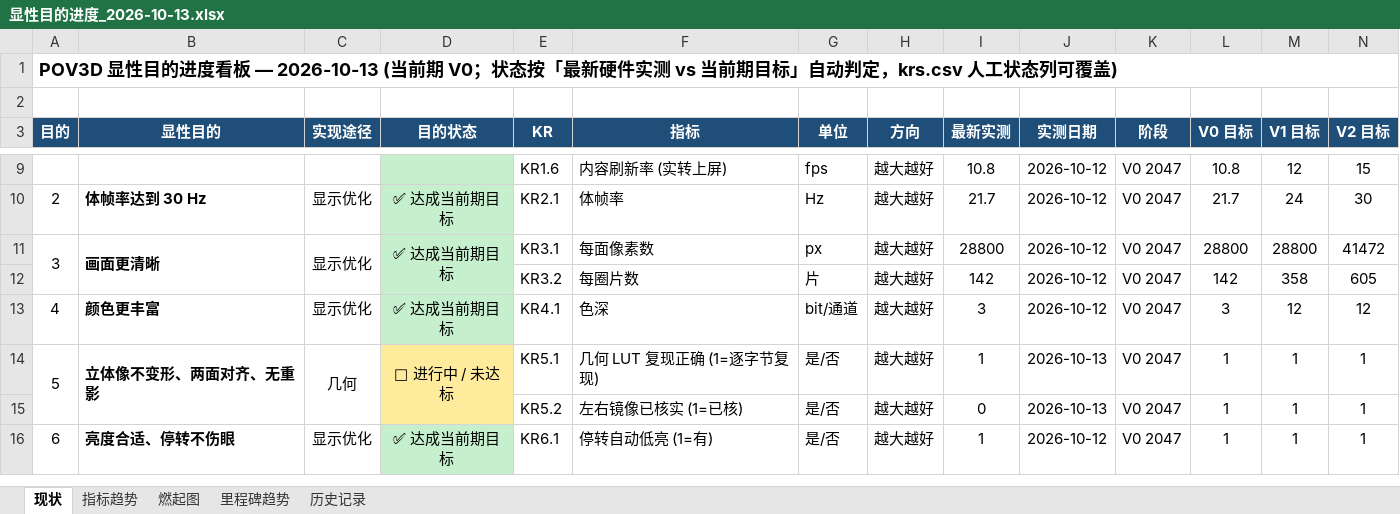
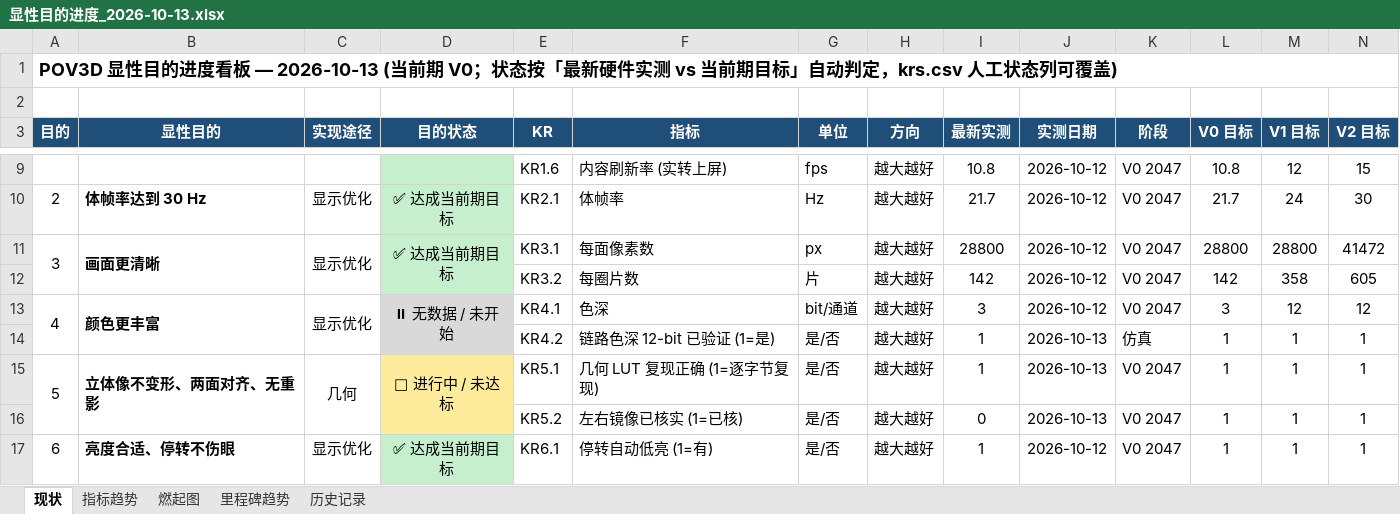
Before and after one commit to kiujkiu/zynq_pov, an Excel workbook: docs/progress/显性目的进度_2026-10-13.xlsx, sheet 现状, drawn as a sheet; only a part is shown, gaps mark what is left out; values as stored, in another font and other column widths than the file's, no borders; rows hold the shown columns only; the diff names each change by its address in the sheet, - before the commit and + after, or states it on an @@ line.

```diff
--- a/docs/progress/显性目的进度_2026-10-13.xlsx (sheet 现状)
+++ b/docs/progress/显性目的进度_2026-10-13.xlsx (sheet 现状)
+A13:A14 merged
+B13:B14 merged
+C13:C14 merged
-D13 (目的状态): ✅ 达成当前期目标
+D13 (目的状态): ⏸ 无数据 / 未开始
+D13:D14 merged
+row 14:  |  |  |  | KR4.2 | 链路色深 12-bit 已验证 (1=是) | 是/否 | 越大越好 | 1 | 2026-10-13 | 仿真 | 1 | 1 | 1
```
Also changed, not shown: sheet 指标趋势, sheet 历史记录, charts or pictures, 4 other files.
